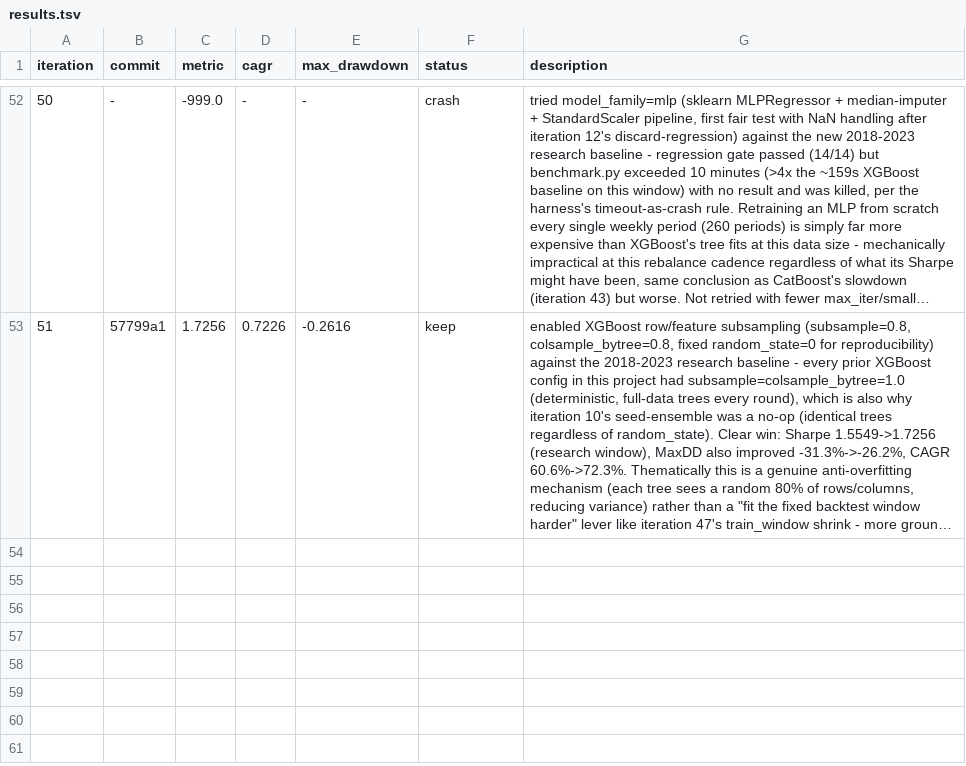
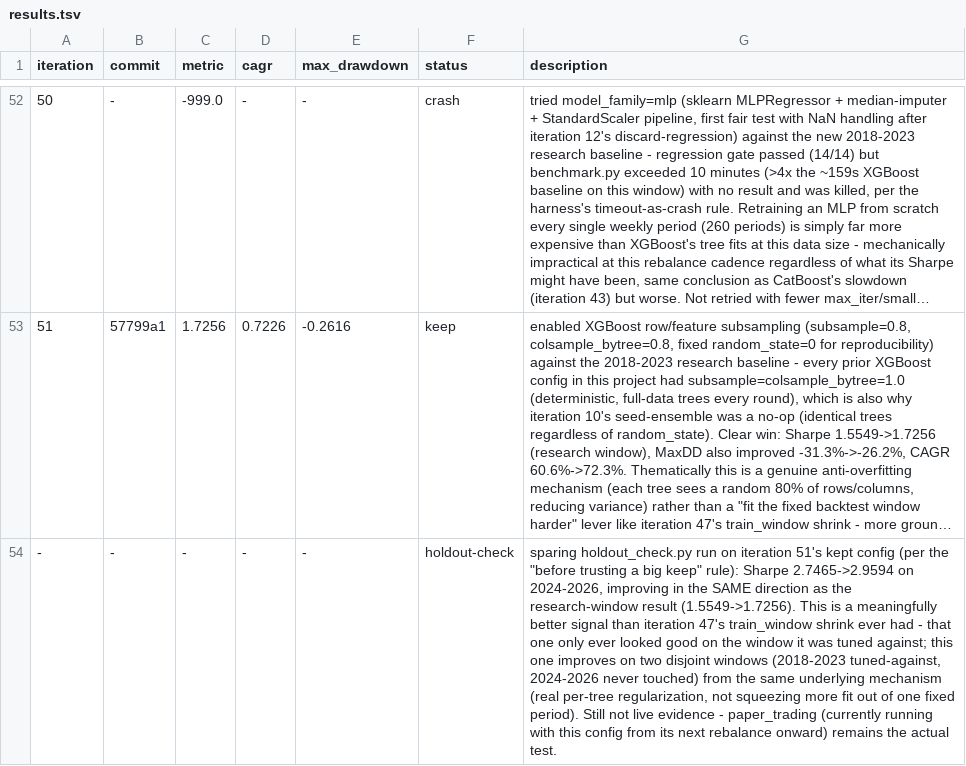
Before and after one commit to lucapflittner/Aktienbot, a TSV file: autoresearch/results.tsv, drawn as a sheet; only a part is shown, gaps mark what is left out; long unchanged cells end in …; the diff names each change by its address in the sheet, - before the commit and + after, or states it on an @@ line.

Commit message:
log: holdout-check note for iteration 51, backlog updates (mlp timeout, subsample follow-up)

```diff
--- a/autoresearch/results.tsv
+++ b/autoresearch/results.tsv
+row 54: - | - | - | - | - | holdout-check | sparing holdout_check.py run on iteration 51's kept config (per the "before trusting a big keep" rule): Sharpe 2.7465->2.9594 on 2024-2026, improving in the SAME direction as the research-window result (1.5549->1.7256). This is a meaningfully better signal than iteration 47's train_window shrink ever had - that one only ever looked good on the window it was tuned against; this one improves on two disjoint windows (2018-2023 tuned-against, 2024-2026 never touched) from the same underlying mechanism (real per-tree regularization, not squeezing more fit out of one fixed period). Still not live evidence - paper_trading (currently running with this config from its next rebalance onward) remains the actual test.
```
Also changed, not shown: 1 other file.
